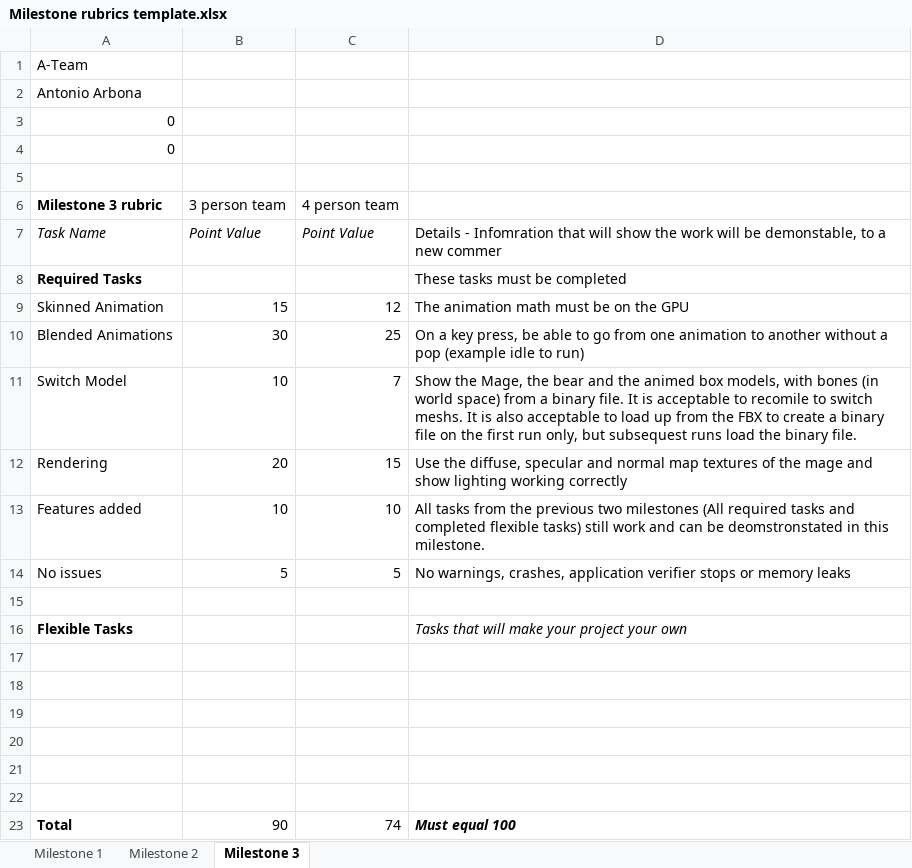
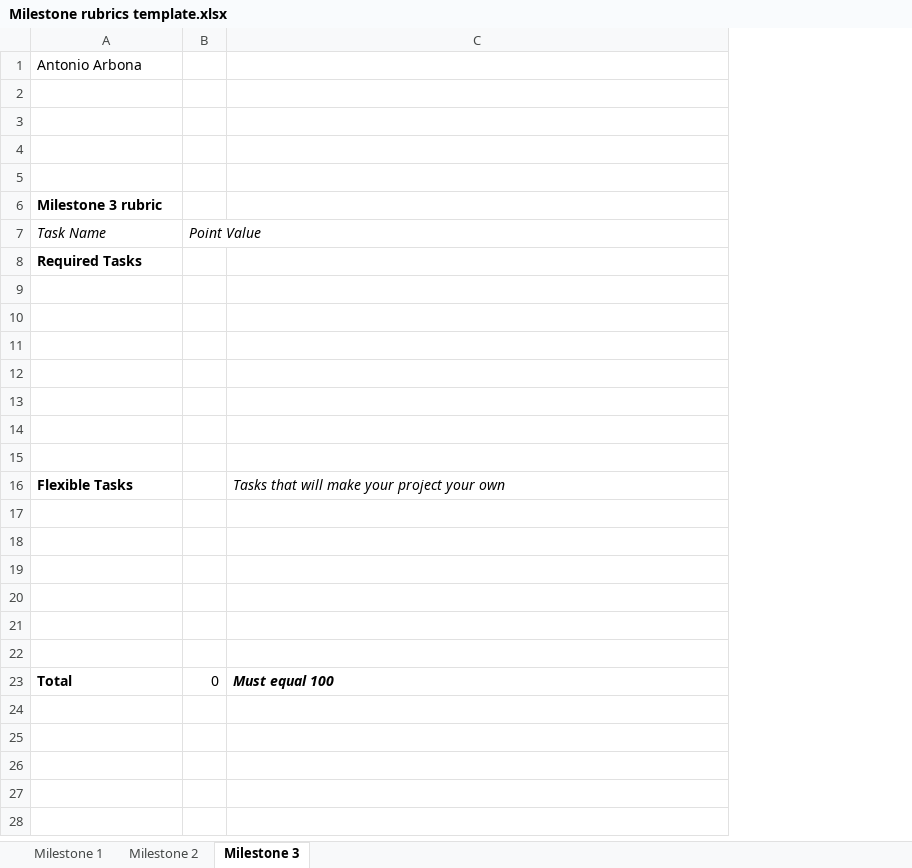
Before and after one commit to Antonio-Hub/P5, an Excel workbook: Milestone rubrics template.xlsx, sheet Milestone 3, drawn as a sheet; values as stored, in another font and other column widths than the file's, no borders; removed rows and columns are numbered as before the commit, all else as after; the diff names each change by its address in the sheet, - before the commit and + after, or states it on an @@ line.

Commit message:
Milestone rubrics template.xlsx updated

```diff
--- a/Milestone rubrics template.xlsx (sheet Milestone 3)
+++ b/Milestone rubrics template.xlsx (sheet Milestone 3)
-column B (Point Value), row 6: 3 person team; rows 9-23: 15 | 30 | 10 | 20 | 10 | 5 |  |  |  |  |  |  |  |  | 90
-column C (Point Value), row 6: 4 person team; rows 9-23: 12 | 25 | 7 | 15 | 10 | 5 |  |  |  |  |  |  |  |  | 74
+column B (Point Value), row 23: 0
-row 1: A-Team
-A2:A3 (Task Name): 0
+A2:A3 (Task Name): (empty)
+row 4: (empty)
-C7: Details - Infomration that will show the work will be demonstable, to a new commer
+C7: (empty)
-C8: These tasks must be completed
+C8: (empty)
-row 9: Skinned Animation | 15 | 12 | The animation math must be on the GPU
+row 9: (empty)
-row 10: Blended Animations | 30 | 25 | On a key press, be able to go from one animation to another without a pop (example idle to run)
+row 10: (empty)
-row 11: Switch Model | 10 | 7 | Show the Mage, the bear and the animed box models, with bones (in world space) from a binary file. It is acceptable to recomile to switch meshs. It is also acceptable to load up from the FBX to create a binary file on the first run only, but subsequest runs load the binary file.
+row 11: (empty)
-row 12: Rendering | 20 | 15 | Use the diffuse, specular and normal map textures of the mage and show lighting working correctly
+row 12: (empty)
-row 13: Features added | 10 | 10 | All tasks from the previous two milestones (All required tasks and completed flexible tasks) still work and can be deomstronstated in this milestone.
+row 13: (empty)
-row 14: No issues | 5 | 5 | No warnings, crashes, application verifier stops or memory leaks
+row 14: (empty)
```
Also changed, not shown: sheet Milestone 2, sheet Milestone 1, formulas that keep their value, charts or pictures, 31 other files.
